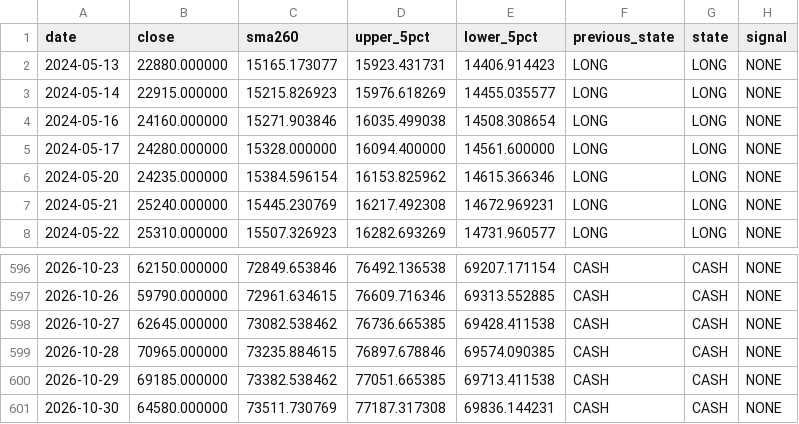
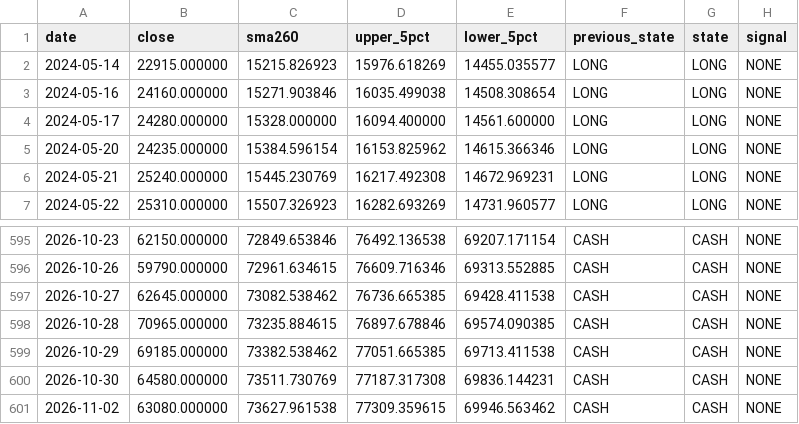
Before and after one commit to malafonges-commits/ksox2-signal, a CSV file: ksox2_history.csv, drawn as a sheet; only a part is shown, gaps mark what is left out; removed rows and columns are numbered as before the commit, all else as after; the diff names each change by its address in the sheet, - before the commit and + after, or states it on an @@ line.

```diff
--- a/ksox2_history.csv
+++ b/ksox2_history.csv
-row 2: 2024-05-13 | 22880.000000 | 15165.173077 | 15923.431731 | 14406.914423 | LONG | LONG | NONE
+row 601: 2026-11-02 | 63080.000000 | 73627.961538 | 77309.359615 | 69946.563462 | CASH | CASH | NONE
```
Also changed, not shown: ksox2_prices.csv, 1 other file.
